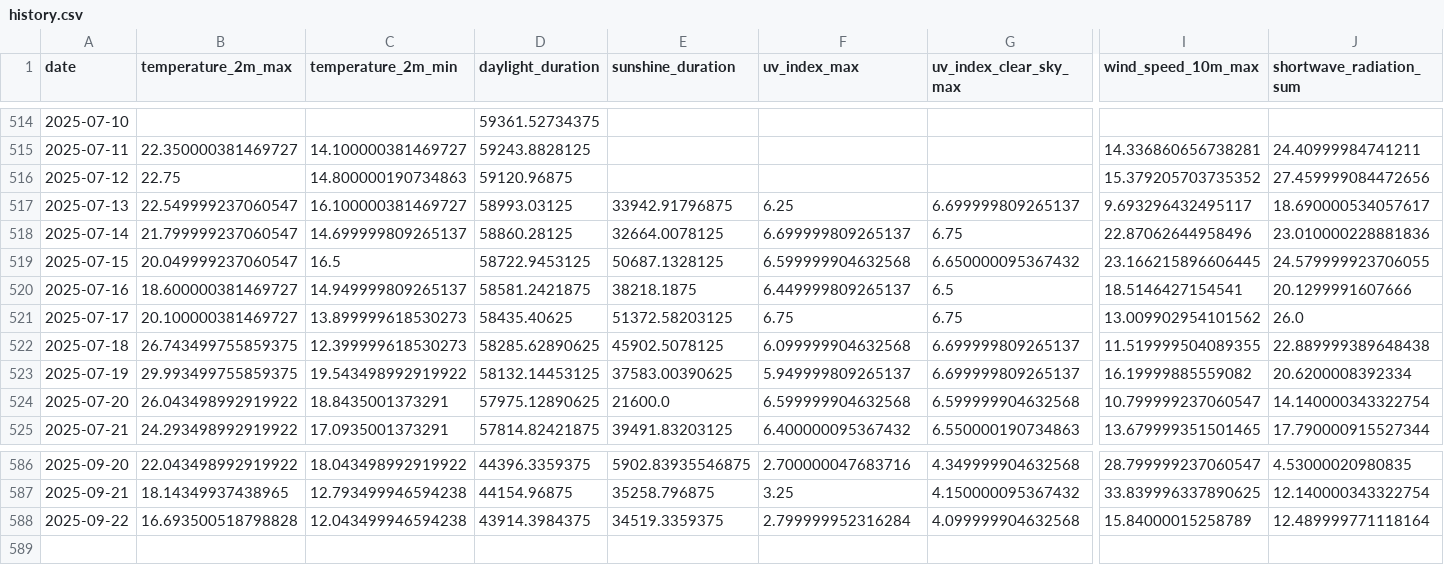
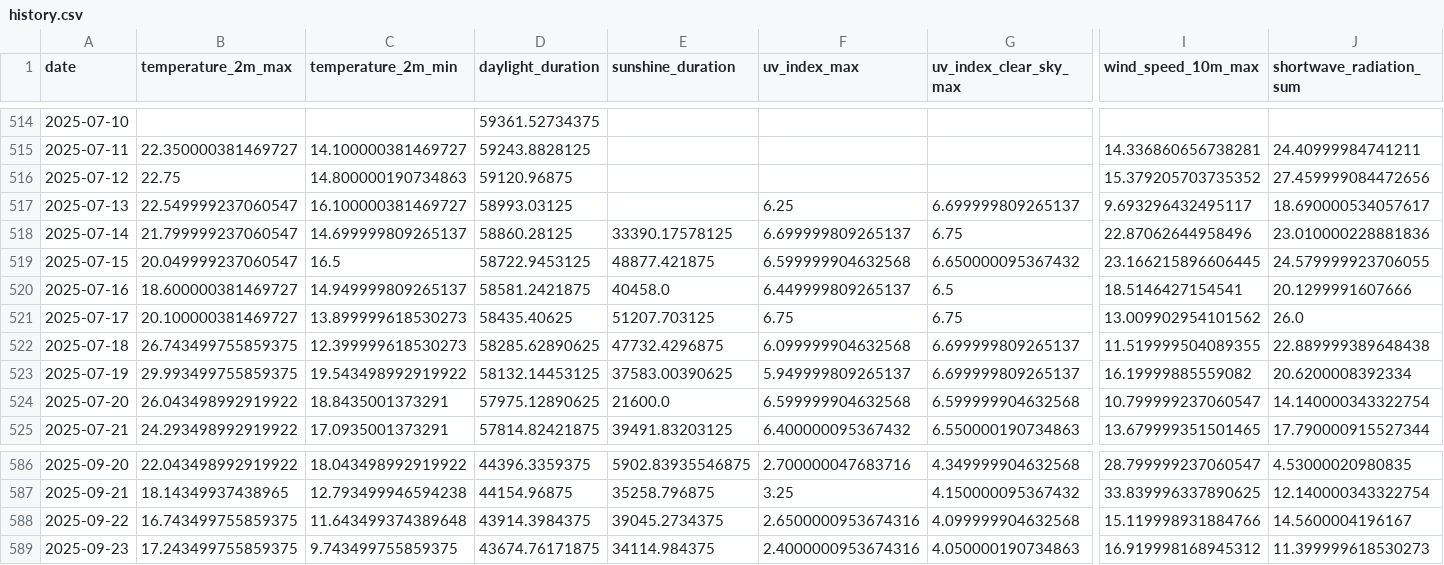
Before and after one commit to koaning/solah, a CSV file: data/history.csv, drawn as a sheet; only a part is shown, gaps mark what is left out; rows hold the shown columns only; the diff names each change by its address in the sheet, - before the commit and + after, or states it on an @@ line.

```diff
--- a/data/history.csv
+++ b/data/history.csv
-E517 (sunshine_duration): 33942.91796875
+E517 (sunshine_duration): (empty)
-E518 (sunshine_duration): 32664.0078125
+E518 (sunshine_duration): 33390.17578125
-E519 (sunshine_duration): 50687.1328125
+E519 (sunshine_duration): 48877.421875
-E520 (sunshine_duration): 38218.1875
+E520 (sunshine_duration): 40458.0
-E521 (sunshine_duration): 51372.58203125
+E521 (sunshine_duration): 51207.703125
-E522 (sunshine_duration): 45902.5078125
+E522 (sunshine_duration): 47732.4296875
-B588 (temperature_2m_max): 16.693500518798828
+B588 (temperature_2m_max): 16.743499755859375
-C588 (temperature_2m_min): 12.043499946594238
+C588 (temperature_2m_min): 11.643499374389648
-E588 (sunshine_duration): 34519.3359375
+E588 (sunshine_duration): 39045.2734375
-F588 (uv_index_max): 2.799999952316284
+F588 (uv_index_max): 2.6500000953674316
-I588 (wind_speed_10m_max): 15.84000015258789
+I588 (wind_speed_10m_max): 15.119998931884766
-J588 (shortwave_radiation_sum): 12.489999771118164
+J588 (shortwave_radiation_sum): 14.5600004196167
+row 589: 2025-09-23 | 17.243499755859375 | 9.743499755859375 | 43674.76171875 | 34114.984375 | 2.4000000953674316 | 4.050000190734863 | 16.919998168945312 | 11.399999618530273
```
Also changed, not shown: data/merged.csv.
